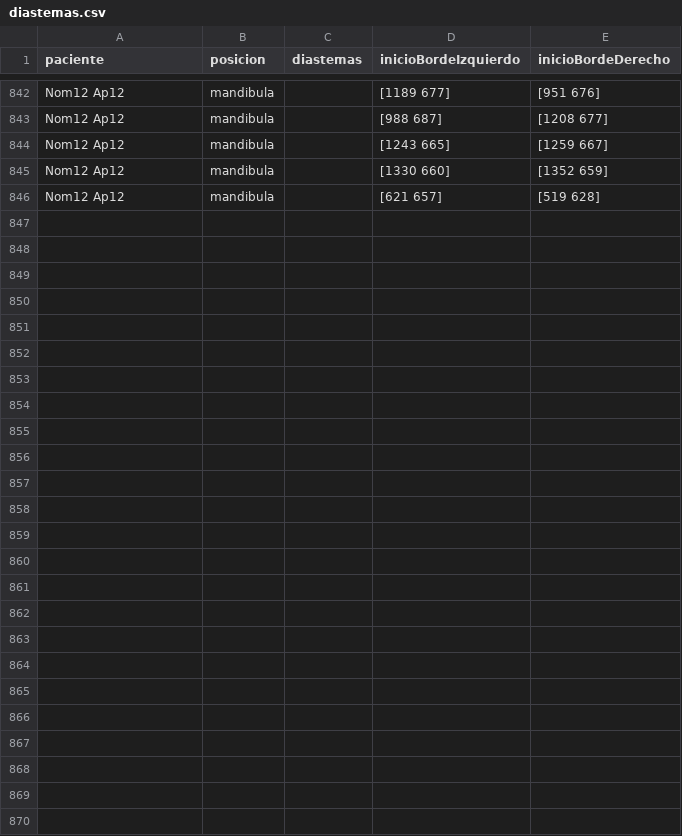
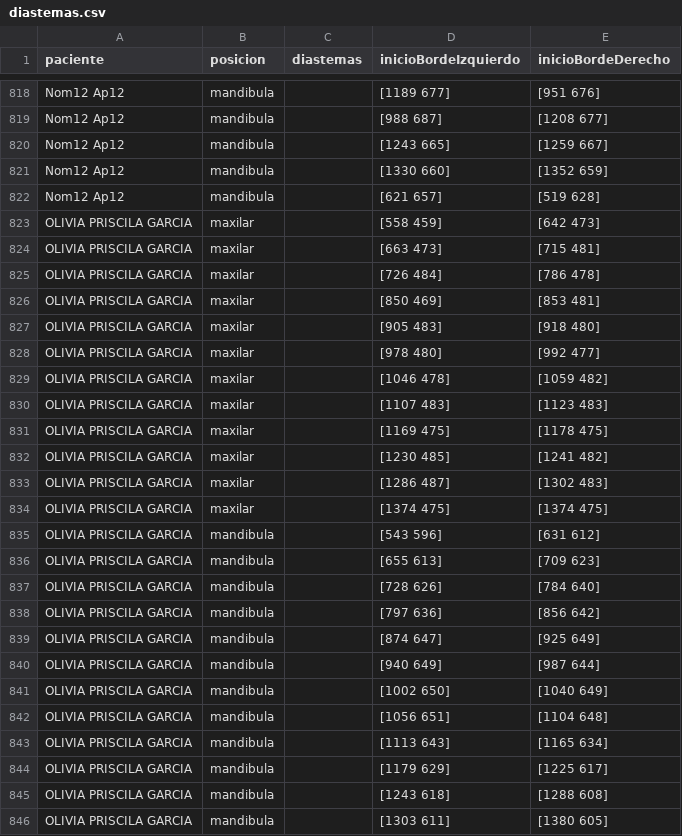
Before and after one commit to ric-montalvo/Ejemplo_chava_ricardo, a CSV file: diastemas.csv, drawn as a sheet; only a part is shown, gaps mark what is left out; the diff covers the shown part only; the diff names each change by its address in the sheet, - before the commit and + after, or states it on an @@ line.

```diff
--- a/diastemas.csv
+++ b/diastemas.csv
+row 823: OLIVIA PRISCILA GARCIA | maxilar |  | [558 459] | [642 473]
+row 824: OLIVIA PRISCILA GARCIA | maxilar |  | [663 473] | [715 481]
+row 825: OLIVIA PRISCILA GARCIA | maxilar |  | [726 484] | [786 478]
+row 826: OLIVIA PRISCILA GARCIA | maxilar |  | [850 469] | [853 481]
+row 827: OLIVIA PRISCILA GARCIA | maxilar |  | [905 483] | [918 480]
+row 828: OLIVIA PRISCILA GARCIA | maxilar |  | [978 480] | [992 477]
+row 829: OLIVIA PRISCILA GARCIA | maxilar |  | [1046 478] | [1059 482]
+row 830: OLIVIA PRISCILA GARCIA | maxilar |  | [1107 483] | [1123 483]
+row 831: OLIVIA PRISCILA GARCIA | maxilar |  | [1169 475] | [1178 475]
+row 832: OLIVIA PRISCILA GARCIA | maxilar |  | [1230 485] | [1241 482]
+row 833: OLIVIA PRISCILA GARCIA | maxilar |  | [1286 487] | [1302 483]
+row 834: OLIVIA PRISCILA GARCIA | maxilar |  | [1374 475] | [1374 475]
+row 835: OLIVIA PRISCILA GARCIA | mandibula |  | [543 596] | [631 612]
+row 836: OLIVIA PRISCILA GARCIA | mandibula |  | [655 613] | [709 623]
+row 837: OLIVIA PRISCILA GARCIA | mandibula |  | [728 626] | [784 640]
+row 838: OLIVIA PRISCILA GARCIA | mandibula |  | [797 636] | [856 642]
+row 839: OLIVIA PRISCILA GARCIA | mandibula |  | [874 647] | [925 649]
+row 840: OLIVIA PRISCILA GARCIA | mandibula |  | [940 649] | [987 644]
+row 841: OLIVIA PRISCILA GARCIA | mandibula |  | [1002 650] | [1040 649]
+row 842: OLIVIA PRISCILA GARCIA | mandibula |  | [1056 651] | [1104 648]
+row 843: OLIVIA PRISCILA GARCIA | mandibula |  | [1113 643] | [1165 634]
+row 844: OLIVIA PRISCILA GARCIA | mandibula |  | [1179 629] | [1225 617]
+row 845: OLIVIA PRISCILA GARCIA | mandibula |  | [1243 618] | [1288 608]
+row 846: OLIVIA PRISCILA GARCIA | mandibula |  | [1303 611] | [1380 605]
```
Also changed, not shown: 24 removed rows and 2 edited cells elsewhere in this file, 21 other files.
